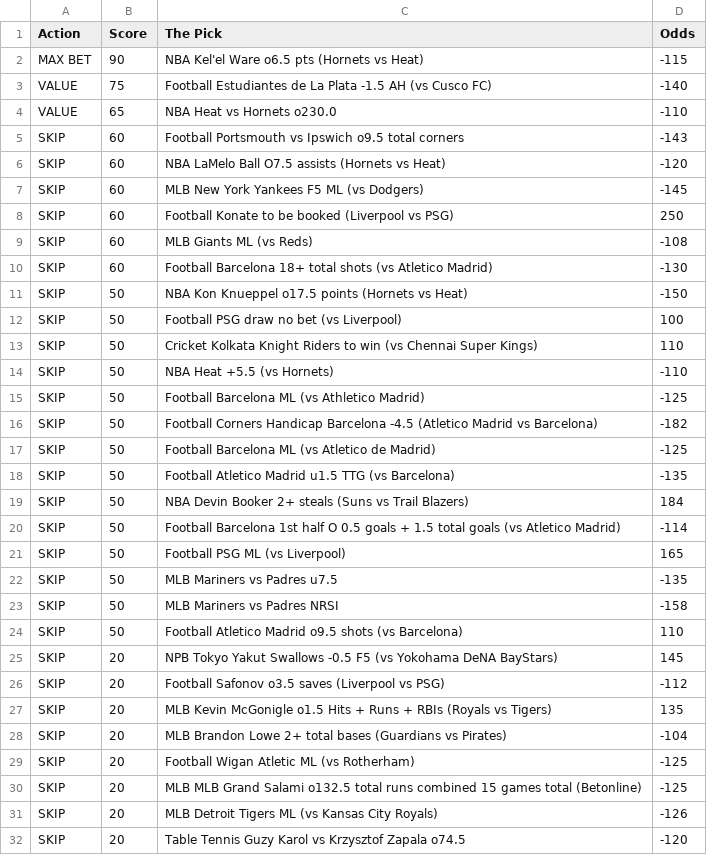
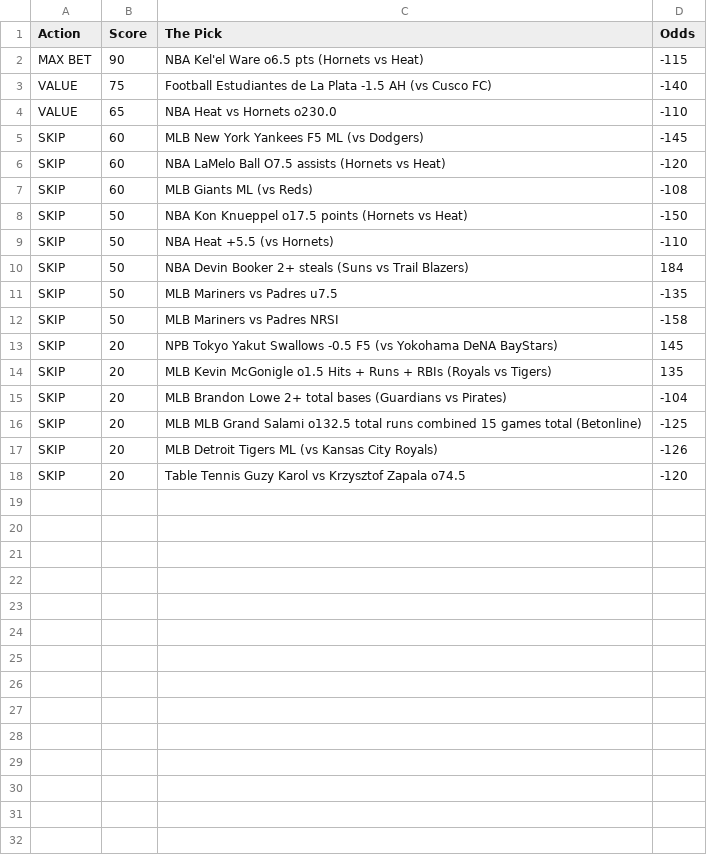
Before and after one commit to CameronBroussard6/Sports_Picks_Ranked, a CSV file: ranked_today.csv, drawn as a sheet.

```diff
--- a/ranked_today.csv
+++ b/ranked_today.csv
@@ -4,27 +4,13 @@ VALUE,75,Football Estudiantes de La Plata -1.5 AH (vs Cusco FC),-140
 VALUE,65,NBA Heat vs Hornets o230.0,-110
-SKIP,60,Football Portsmouth vs Ipswich o9.5 total corners,-143
+SKIP,60,MLB New York Yankees F5 ML (vs Dodgers),-145
 SKIP,60,NBA LaMelo Ball O7.5 assists (Hornets vs Heat),-120
-SKIP,60,MLB New York Yankees F5 ML (vs Dodgers),-145
-SKIP,60,Football Konate to be booked (Liverpool vs PSG),250
 SKIP,60,MLB Giants ML (vs Reds),-108
-SKIP,60,Football Barcelona 18+ total shots (vs Atletico Madrid),-130
 SKIP,50,NBA Kon Knueppel o17.5 points (Hornets vs Heat),-150
-SKIP,50,Football PSG draw no bet (vs Liverpool),100
-SKIP,50,Cricket Kolkata Knight Riders to win (vs Chennai Super Kings),110
 SKIP,50,NBA Heat +5.5 (vs Hornets),-110
-SKIP,50,Football Barcelona ML (vs Athletico Madrid),-125
-SKIP,50,Football Corners Handicap Barcelona -4.5 (Atletico Madrid vs Barcelona),-182
-SKIP,50,Football Barcelona ML (vs Atletico de Madrid),-125
-SKIP,50,Football Atletico Madrid u1.5 TTG (vs Barcelona),-135
 SKIP,50,NBA Devin Booker 2+ steals (Suns vs Trail Blazers),184
-SKIP,50,Football Barcelona 1st half O 0.5 goals + 1.5 total goals (vs Atletico Madrid),-114
-SKIP,50,Football PSG ML (vs Liverpool),165
 SKIP,50,MLB Mariners vs Padres u7.5,-135
 SKIP,50,MLB Mariners vs Padres NRSI,-158
-SKIP,50,Football Atletico Madrid o9.5 shots (vs Barcelona),110
 SKIP,20,NPB Tokyo Yakut Swallows -0.5 F5 (vs Yokohama DeNA BayStars),145
-SKIP,20,Football Safonov o3.5 saves (Liverpool vs PSG),-112
 SKIP,20,MLB Kevin McGonigle o1.5 Hits + Runs + RBIs (Royals vs Tigers),135
 SKIP,20,MLB Brandon Lowe 2+ total bases (Guardians vs Pirates),-104
-SKIP,20,Football Wigan Atletic ML (vs Rotherham),-125
 SKIP,20,MLB MLB Grand Salami o132.5 total runs combined 15 games total (Betonline),-125
```
